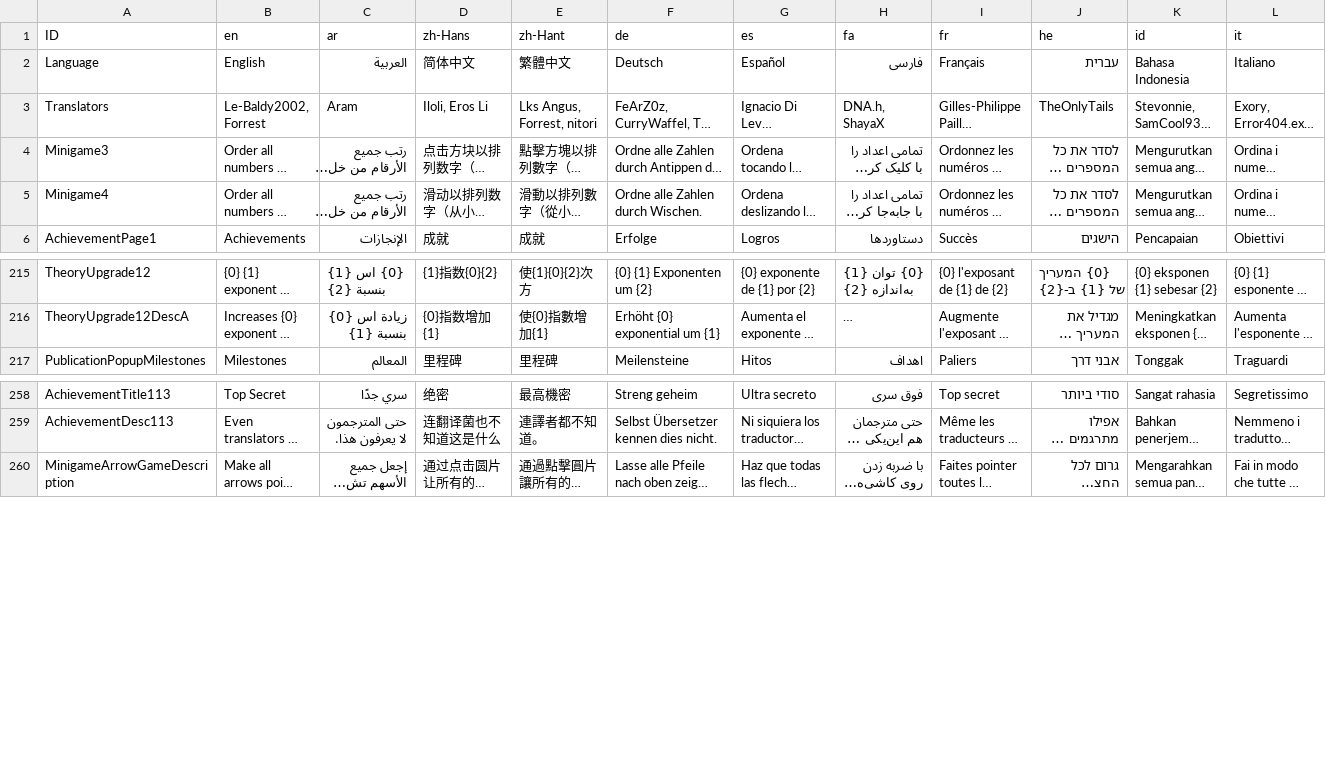
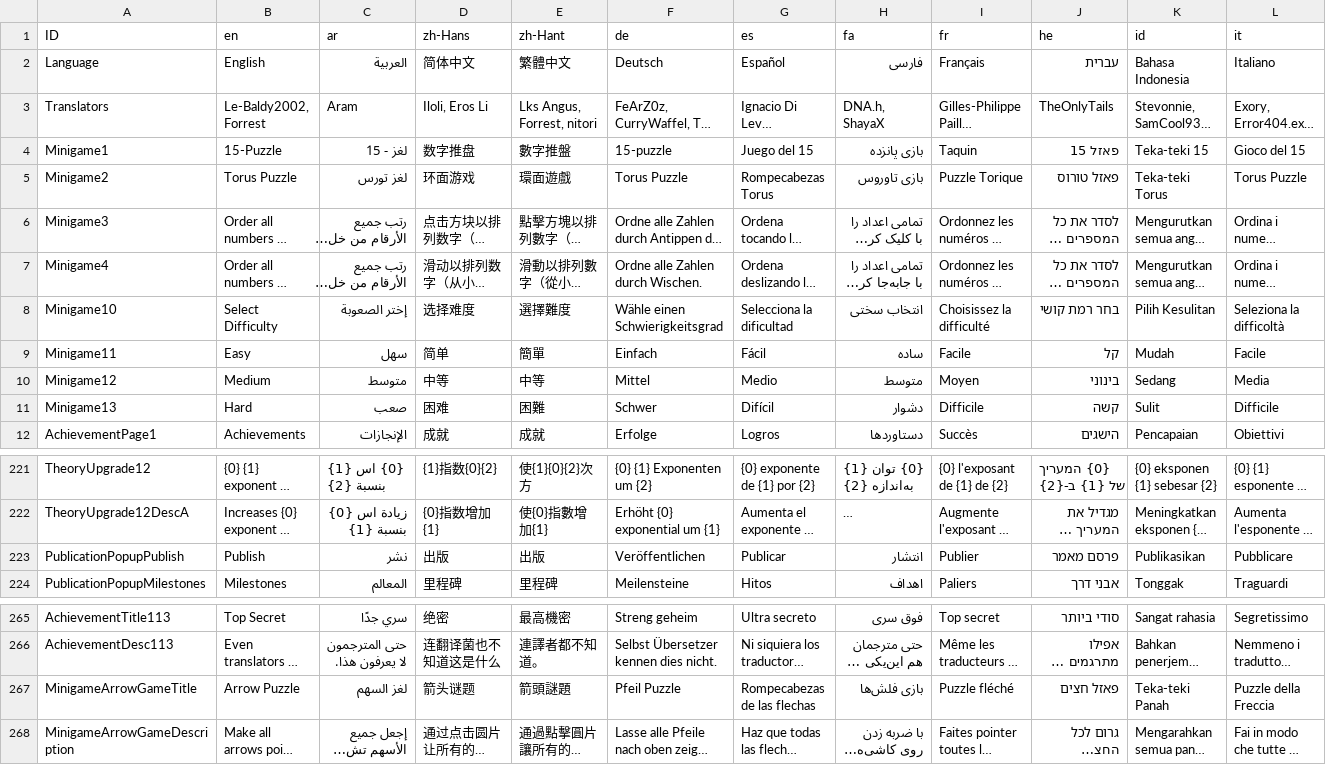
Before and after one commit to UnknownCollections/ExponentialIdle-SaveGameEditor, a CSV file: src/data/i18n.min.csv, drawn as a sheet; only a part is shown, gaps mark what is left out; long unchanged cells end in …; rows hold the shown columns only; the diff names each change by its address in the sheet, - before the commit and + after, or states it on an @@ line.

Commit message:
Quick actions and bug fixes
Automatically apply actions to a save game in the clipboard.

Fixed missing i18n strings.

Fixed missing quotes in the beginning and end of i18n strings.

Fixed icon sizes on small displays.

Increased tooltip size.

Add better error messaging to user; full error in console.

```diff
--- a/src/data/i18n.min.csv
+++ b/src/data/i18n.min.csv
+row 4: Minigame1 | 15-Puzzle | لغز - 15 | 数字推盘 | 數字推盤 | 15-puzzle | Juego del 15 | بازی پانزده | Taquin | פאזל 15 | Teka-teki 15 | Gioco del 15
+row 5: Minigame2 | Torus Puzzle | لغز تورس | 环面游戏 | 環面遊戲 | Torus Puzzle | Rompecabezas Torus | بازی تاوروس | Puzzle Torique | פאזל טורוס | Teka-teki Torus | Torus Puzzle
+row 8: Minigame10 | Select Difficulty | إختر الصعوبة | 选择难度 | 選擇難度 | Wähle einen Schwierigkeitsgrad | Selecciona la dificultad | انتخاب سختی | Choisissez la difficulté | בחר רמת קושי | Pilih Kesulitan | Seleziona la difficoltà
+row 9: Minigame11 | Easy | سهل | 简单 | 簡單 | Einfach | Fácil | ساده | Facile | קל | Mudah | Facile
+row 10: Minigame12 | Medium | متوسط | 中等 | 中等 | Mittel | Medio | متوسط | Moyen | בינוני | Sedang | Media
+row 11: Minigame13 | Hard | صعب | 困难 | 困難 | Schwer | Difícil | دشوار | Difficile | קשה | Sulit | Difficile
+row 223: PublicationPopupPublish | Publish | نشر | 出版 | 出版 | Veröffentlichen | Publicar | انتشار | Publier | פרסם מאמר | Publikasikan | Pubblicare
+row 267: MinigameArrowGameTitle | Arrow Puzzle | لغز السهم | 箭头谜题 | 箭頭謎題 | Pfeil Puzzle | Rompecabezas de las flechas | بازی فلش‌ها | Puzzle fléché | פאזל חצים | Teka-teki Panah | Puzzle della Freccia
```
Also changed, not shown: 18 other files.
